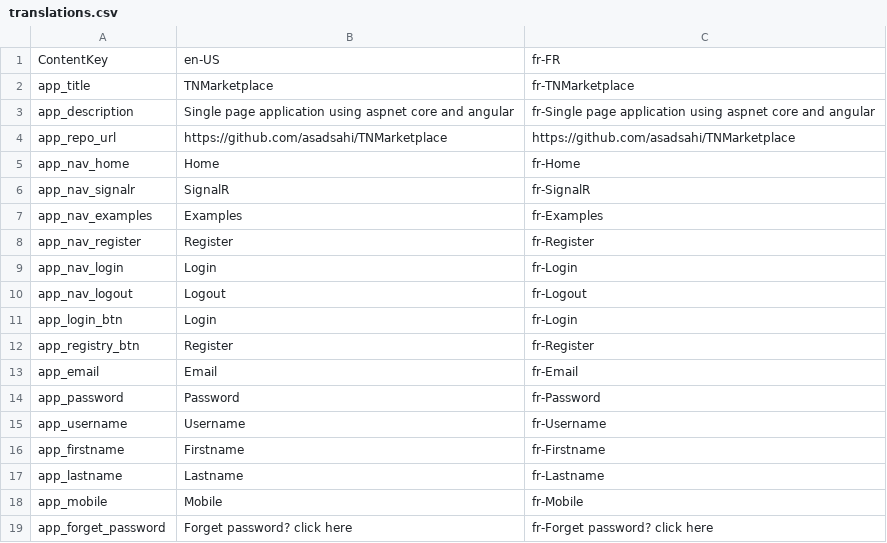
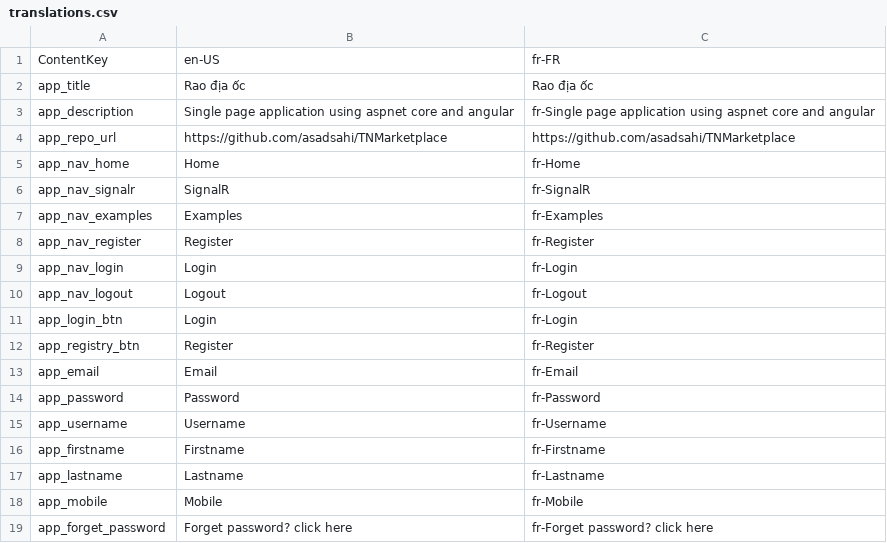
Before and after one commit to tung238/marketplace, a CSV file: src/TNMarketplace.Web/translations.csv, drawn as a sheet.

```diff
--- a/src/TNMarketplace.Web/translations.csv
+++ b/src/TNMarketplace.Web/translations.csv
@@ -1,3 +1,3 @@
 ContentKey,en-US,fr-FR
-app_title,TNMarketplace,fr-TNMarketplace
+app_title,Rao địa ốc,Rao địa ốc
 app_description,Single page application using aspnet core and angular,fr-Single page application using aspnet core and angular
```
Also changed, not shown: 27 other files.
